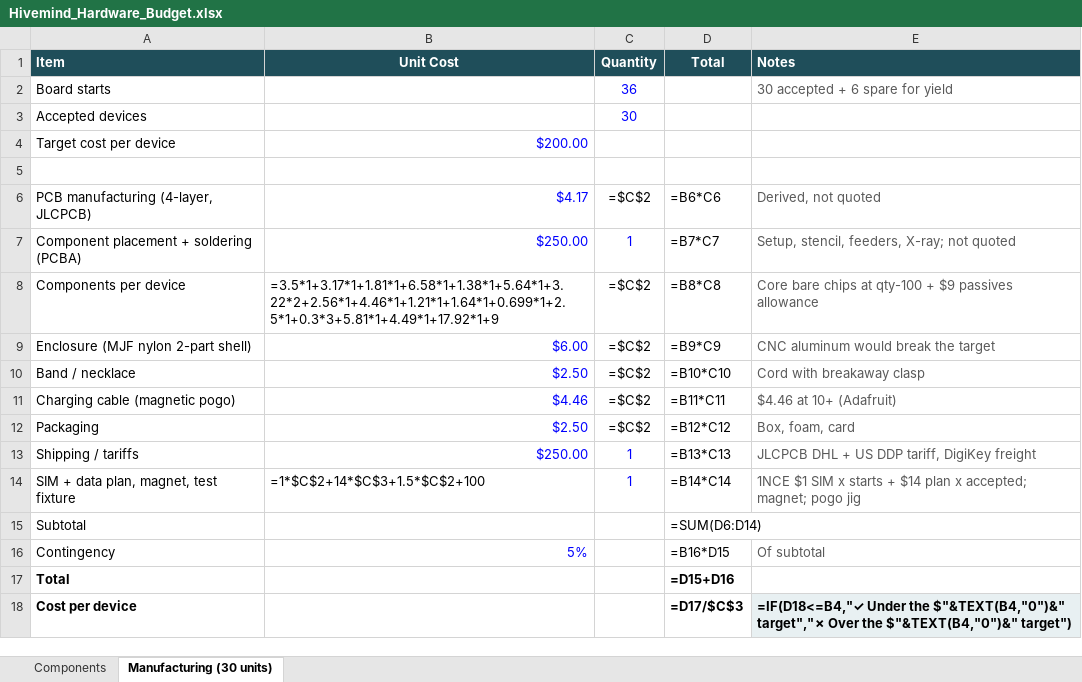
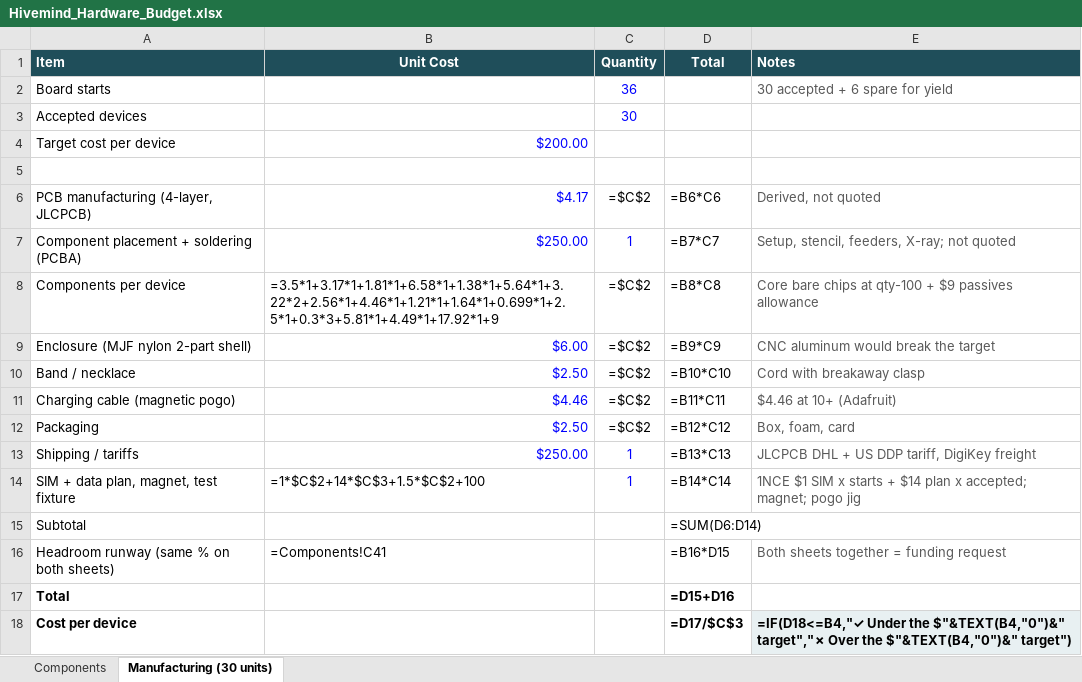
Before and after one commit to agenticaiuw/hivemind, an Excel workbook: agent_sessions/2026_09_29_BREAKOUT_BARECHIP_BUDGET/Hivemind_Hardware_Budget.xlsx, sheet Manufacturing (30 units), drawn as a sheet; values as stored, in another font and other column widths than the file's, no borders; formulas without a stored value are shown as written; removed rows and columns are numbered as before the commit, all else as after; the diff names each change by its address in the sheet, - before the commit and + after, or states it on an @@ line.

```diff
--- a/agent_sessions/2026_09_29_BREAKOUT_BARECHIP_BUDGET/Hivemind_Hardware_Budget.xlsx (sheet Manufacturing (30 units))
+++ b/agent_sessions/2026_09_29_BREAKOUT_BARECHIP_BUDGET/Hivemind_Hardware_Budget.xlsx (sheet Manufacturing (30 units))
-row 16: Contingency | 5% |  | =B16*D15 | Of subtotal
+row 16: Headroom runway (same % on both sheets) | =Components!C41 |  | =B16*D15 | Both sheets together = funding request
```
Also changed, not shown: sheet Components, 2 other files.
